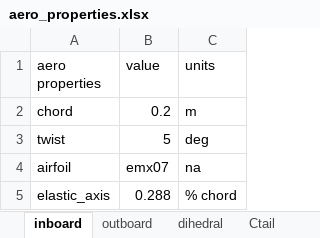
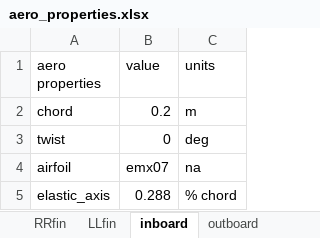
Before and after one commit to fonsocarre/UM-xhale, an Excel workbook: inputs/aero_properties.xlsx, sheet inboard, drawn as a sheet; values as stored, in another font and other column widths than the file's, no borders; the diff names each change by its address in the sheet, - before the commit and + after, or states it on an @@ line.

```diff
--- a/inputs/aero_properties.xlsx (sheet inboard)
+++ b/inputs/aero_properties.xlsx (sheet inboard)
+sheet tab: RRfin
+sheet tab: LLfin
-B3 (value): 5
+B3 (value): 0
```
Also changed, not shown: sheet outboard, sheet dihedral, inputs/beam_properties.xlsx, inputs/lumped_mass.xlsx, 4 other files.
